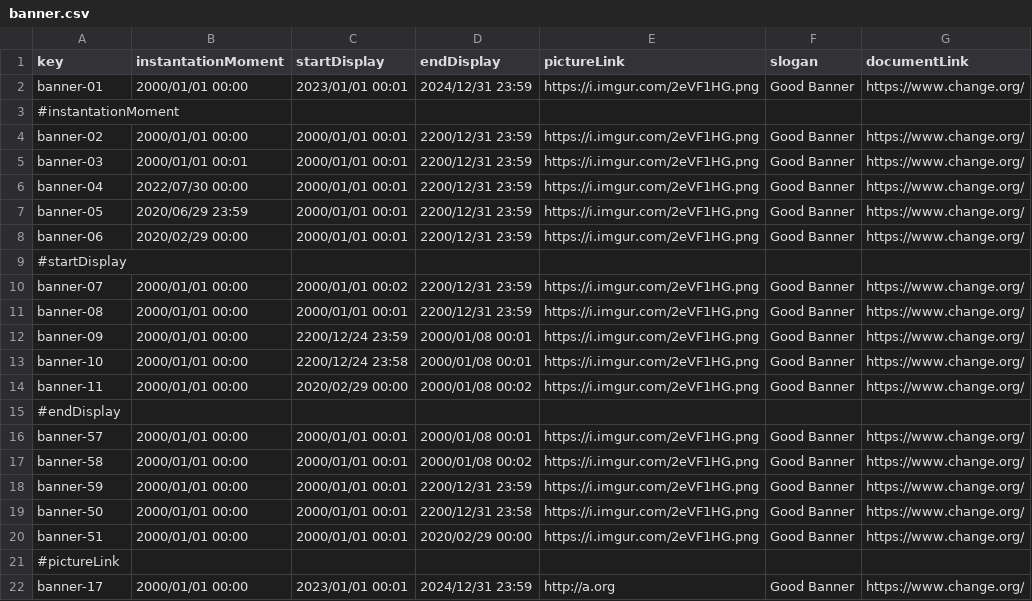
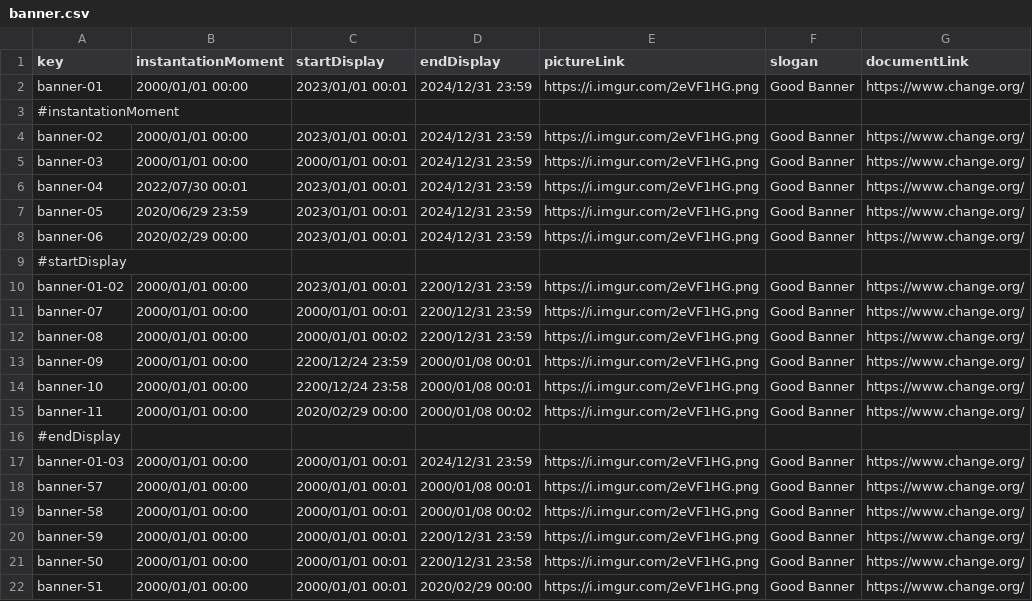
Before and after one commit to pabpergas/DP2, a CSV file: src/main/webapp/WEB-INF/resources/sample-data/banner.csv, drawn as a sheet; only a part is shown; the shorter side is filled out with more unchanged rows.

Commit message:
feat: Banner definitivo

```diff
--- a/src/main/webapp/WEB-INF/resources/sample-data/banner.csv
+++ b/src/main/webapp/WEB-INF/resources/sample-data/banner.csv
@@ -3,10 +3,11 @@ banner-01,2000/01/01 00:00,2023/01/01 00:01,2024/12/31 23:59,https://i.imgur.com
 #instantationMoment
-banner-02,2000/01/01 00:00,2000/01/01 00:01,2200/12/31 23:59,https://i.imgur.com/2eVF1HG.png,Good Banner,https://www.change.org/
-banner-03,2000/01/01 00:01,2000/01/01 00:01,2200/12/31 23:59,https://i.imgur.com/2eVF1HG.png,Good Banner,https://www.change.org/
-banner-04,2022/07/30 00:00,2000/01/01 00:01,2200/12/31 23:59,https://i.imgur.com/2eVF1HG.png,Good Banner,https://www.change.org/
-banner-05,2020/06/29 23:59,2000/01/01 00:01,2200/12/31 23:59,https://i.imgur.com/2eVF1HG.png,Good Banner,https://www.change.org/
-banner-06,2020/02/29 00:00,2000/01/01 00:01,2200/12/31 23:59,https://i.imgur.com/2eVF1HG.png,Good Banner,https://www.change.org/
+banner-02,2000/01/01 00:00,2023/01/01 00:01,2024/12/31 23:59,https://i.imgur.com/2eVF1HG.png,Good Banner,https://www.change.org/
+banner-03,2000/01/01 00:00,2000/01/01 00:01,2024/12/31 23:59,https://i.imgur.com/2eVF1HG.png,Good Banner,https://www.change.org/
+banner-04,2022/07/30 00:01,2023/01/01 00:01,2024/12/31 23:59,https://i.imgur.com/2eVF1HG.png,Good Banner,https://www.change.org/
+banner-05,2020/06/29 23:59,2023/01/01 00:01,2024/12/31 23:59,https://i.imgur.com/2eVF1HG.png,Good Banner,https://www.change.org/
+banner-06,2020/02/29 00:00,2023/01/01 00:01,2024/12/31 23:59,https://i.imgur.com/2eVF1HG.png,Good Banner,https://www.change.org/
 #startDisplay
-banner-07,2000/01/01 00:00,2000/01/01 00:02,2200/12/31 23:59,https://i.imgur.com/2eVF1HG.png,Good Banner,https://www.change.org/
-banner-08,2000/01/01 00:00,2000/01/01 00:01,2200/12/31 23:59,https://i.imgur.com/2eVF1HG.png,Good Banner,https://www.change.org/
+banner-01-02,2000/01/01 00:00,2023/01/01 00:01,2200/12/31 23:59,https://i.imgur.com/2eVF1HG.png,Good Banner,https://www.change.org/
+banner-07,2000/01/01 00:00,2000/01/01 00:01,2200/12/31 23:59,https://i.imgur.com/2eVF1HG.png,Good Banner,https://www.change.org/
+banner-08,2000/01/01 00:00,2000/01/01 00:02,2200/12/31 23:59,https://i.imgur.com/2eVF1HG.png,Good Banner,https://www.change.org/
 banner-09,2000/01/01 00:00,2200/12/24 23:59,2000/01/08 00:01,https://i.imgur.com/2eVF1HG.png,Good Banner,https://www.change.org/
@@ -15,2 +16,3 @@ banner-11,2000/01/01 00:00,2020/02/29 00:00,2000/01/08 00:02,https://i.imgur.com
 #endDisplay,,
+banner-01-03,2000/01/01 00:00,2000/01/01 00:01,2024/12/31 23:59,https://i.imgur.com/2eVF1HG.png,Good Banner,https://www.change.org/
 banner-57,2000/01/01 00:00,2000/01/01 00:01,2000/01/08 00:01,https://i.imgur.com/2eVF1HG.png,Good Banner,https://www.change.org/
```
Also changed, not shown: 18 other files.
